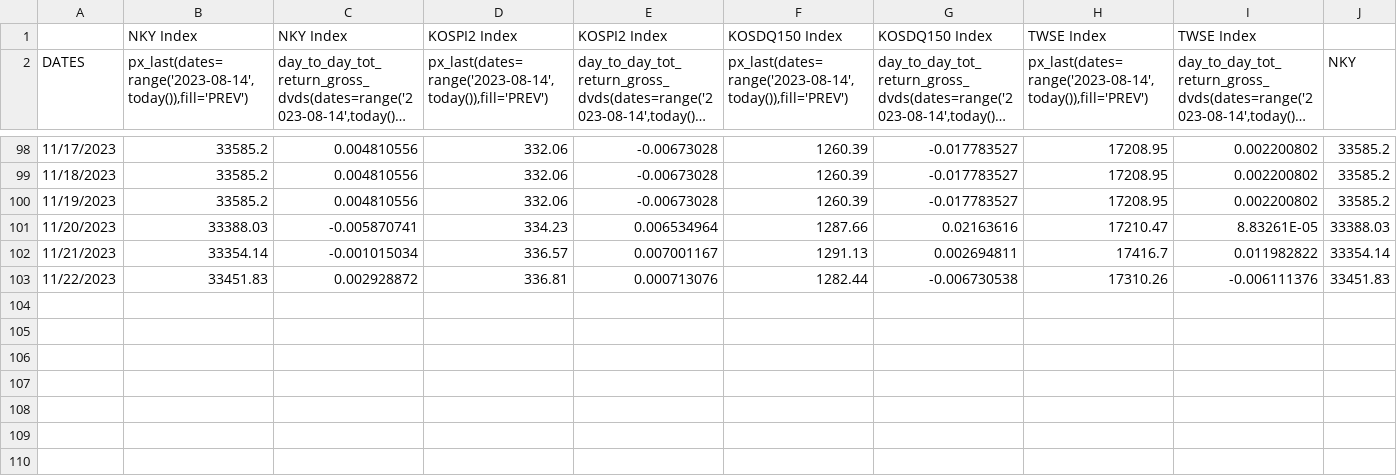
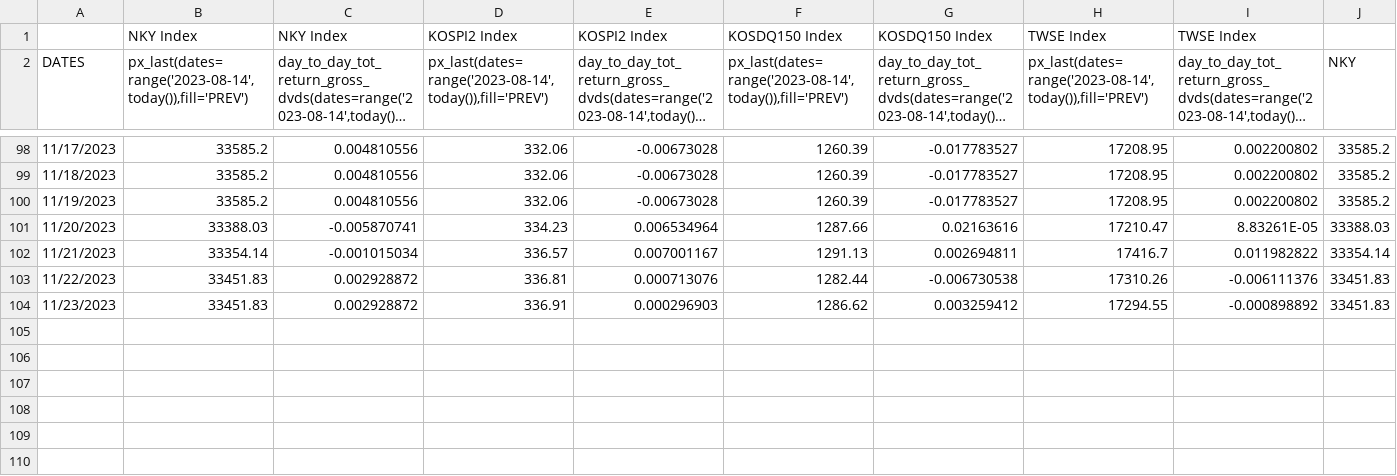
Before and after one commit to jjmerits/Dashboard, a CSV file: com.csv, drawn as a sheet; only a part is shown, gaps mark what is left out; long unchanged cells end in …; removed rows and columns are numbered as before the commit, all else as after; rows hold the shown columns only; the diff names each change by its address in the sheet, - before the commit and + after, or states it on an @@ line.

```diff
--- a/com.csv
+++ b/com.csv
-row 104: (empty)
-row 105: (empty)
+row 104: 11/23/2023 | 33451.83 | 0.002928872 | 336.91 | 0.000296903 | 1286.62 | 0.003259412 | 17294.55 | -0.000898892 | 33451.83
+row 105: (empty)
```
Also changed, not shown: dash.csv.
